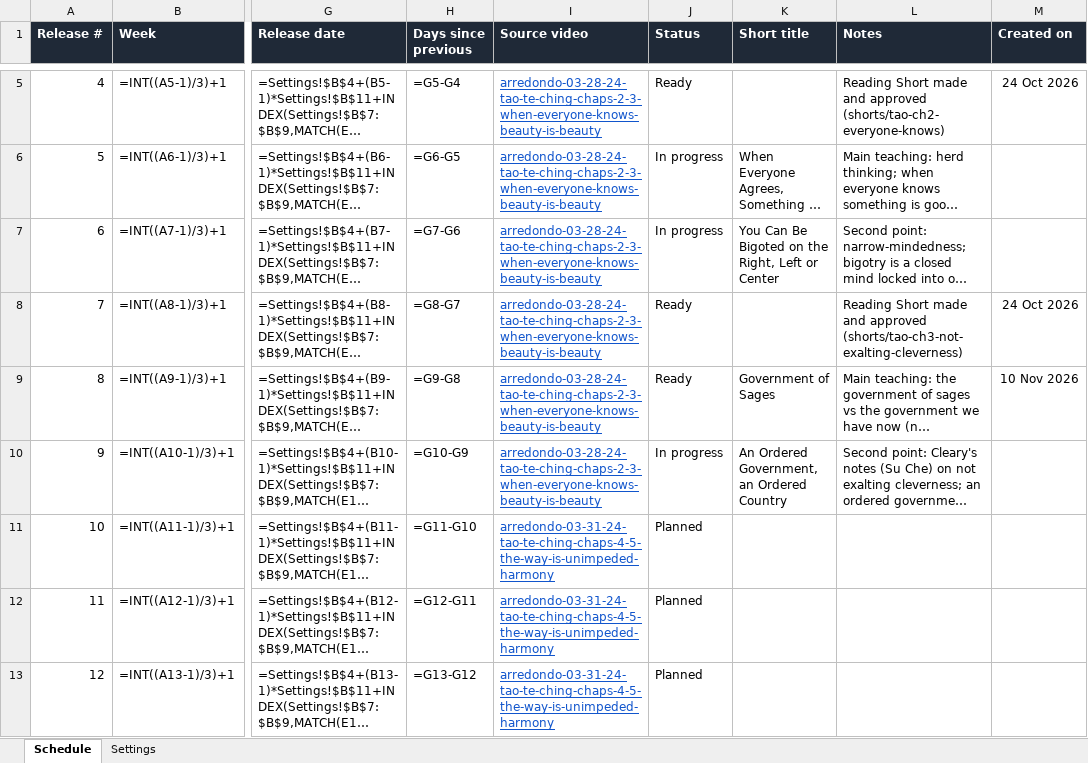
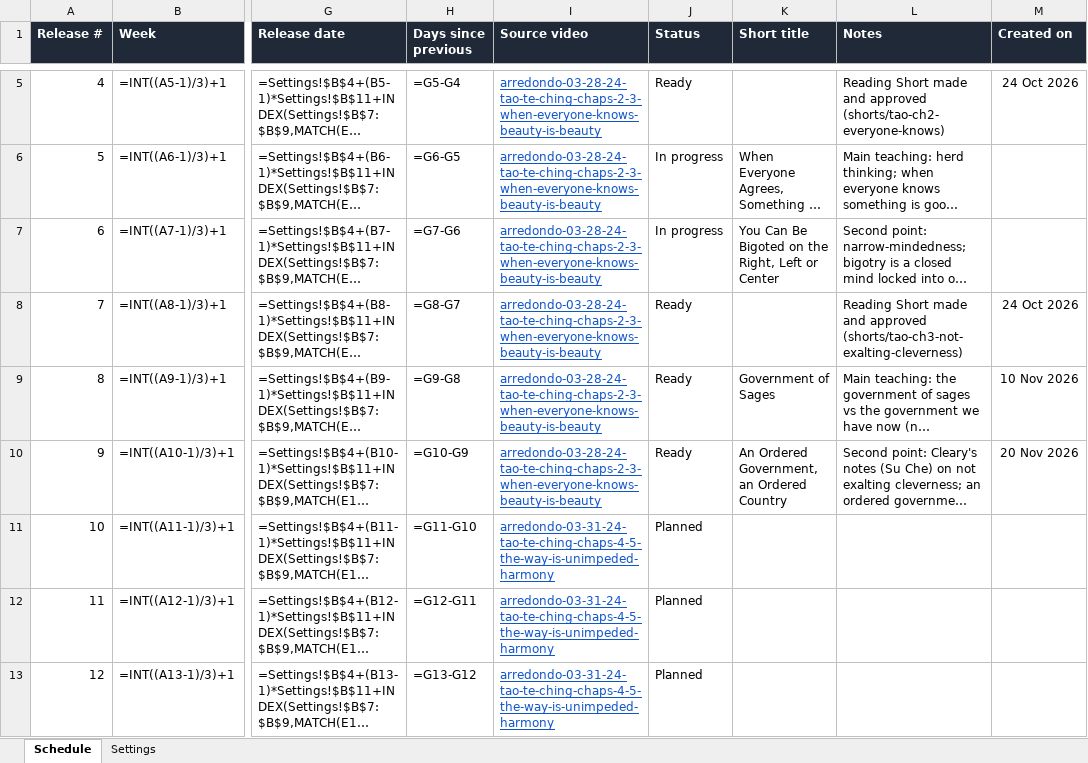
Before and after one commit to lexowalker/YouTube-Shorts, an Excel workbook: docs/release-schedule.xlsx, sheet Schedule, drawn as a sheet; only a part is shown, gaps mark what is left out; long unchanged cells end in …; values as stored, in another font and other column widths than the file's, no borders; formulas without a stored value are shown as written; conditional formats not drawn; the diff names each change by its address in the sheet, - before the commit and + after, or states it on an @@ line.

```diff
--- a/docs/release-schedule.xlsx (sheet Schedule)
+++ b/docs/release-schedule.xlsx (sheet Schedule)
-J10 (Status): In progress
+J10 (Status): Ready
-M10 (Created on): (empty)
+M10 (Created on): 20 Nov 2026
```
Also changed, not shown: 1 other file.
